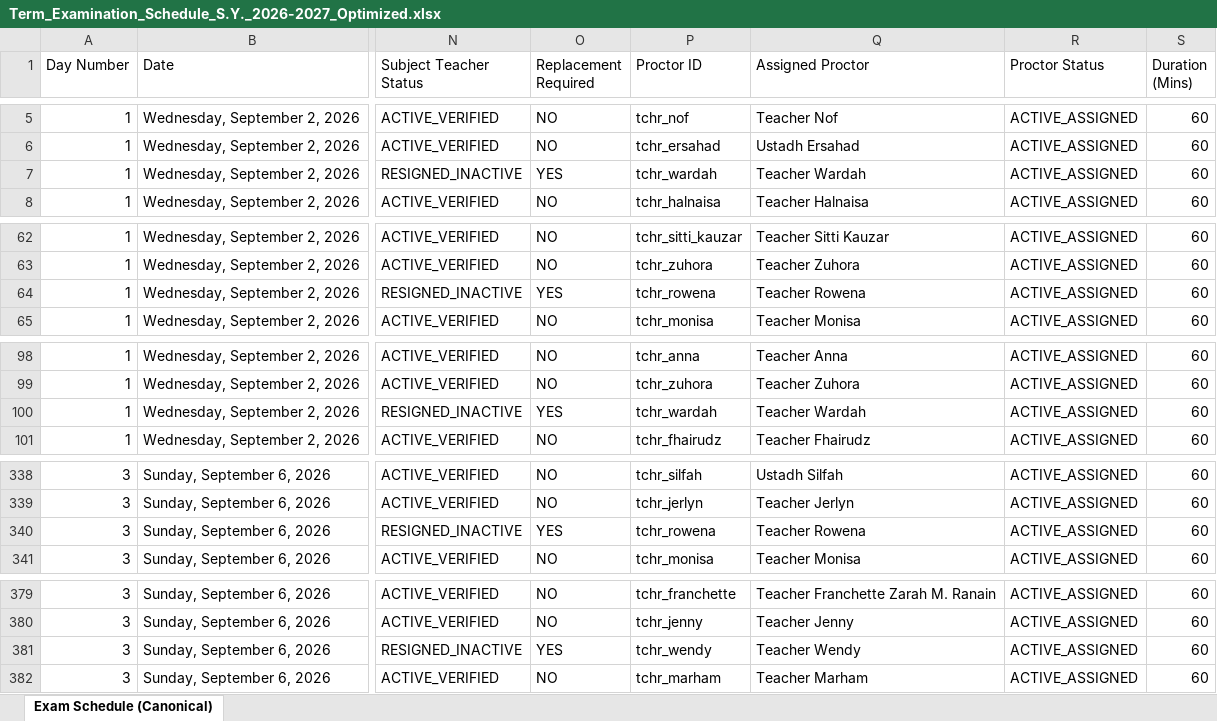
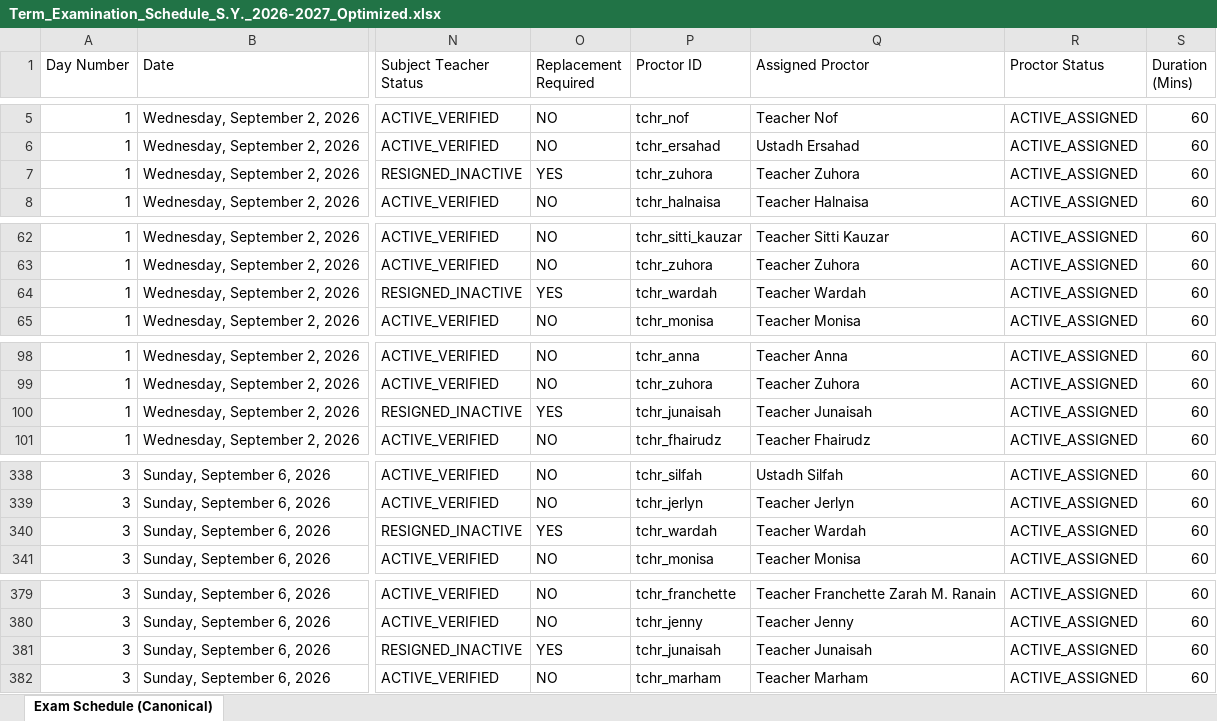
Before and after one commit to zhairel/AMIS-Exam-Scheduler, an Excel workbook: Term_Examination_Schedule_S.Y._2026-2027_Optimized.xlsx, sheet Exam Schedule (Canonical), drawn as a sheet; only a part is shown, gaps mark what is left out; values as stored, in another font and other column widths than the file's, no borders; the diff covers the shown part only; the diff names each change by its address in the sheet, - before the commit and + after, or states it on an @@ line.

Commit message:
fix: rebalance Normylah proctors across six teachers

```diff
--- a/Term_Examination_Schedule_S.Y._2026-2027_Optimized.xlsx (sheet Exam Schedule (Canonical))
+++ b/Term_Examination_Schedule_S.Y._2026-2027_Optimized.xlsx (sheet Exam Schedule (Canonical))
-P7 (Proctor ID): tchr_wardah
+P7 (Proctor ID): tchr_zuhora
-Q7 (Assigned Proctor): Teacher Wardah
+Q7 (Assigned Proctor): Teacher Zuhora
-P64 (Proctor ID): tchr_rowena
+P64 (Proctor ID): tchr_wardah
-Q64 (Assigned Proctor): Teacher Rowena
+Q64 (Assigned Proctor): Teacher Wardah
-P100 (Proctor ID): tchr_wardah
+P100 (Proctor ID): tchr_junaisah
-Q100 (Assigned Proctor): Teacher Wardah
+Q100 (Assigned Proctor): Teacher Junaisah
-P340 (Proctor ID): tchr_rowena
+P340 (Proctor ID): tchr_wardah
-Q340 (Assigned Proctor): Teacher Rowena
+Q340 (Assigned Proctor): Teacher Wardah
-P381 (Proctor ID): tchr_wendy
+P381 (Proctor ID): tchr_junaisah
-Q381 (Assigned Proctor): Teacher Wendy
+Q381 (Assigned Proctor): Teacher Junaisah
```
Also changed, not shown: 8 edited cells elsewhere in this sheet, 10 other files.
